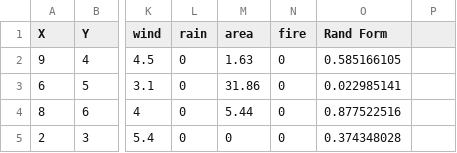
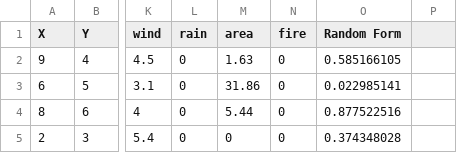
Before and after one commit to Mi1ind/Inferno-Oracle-1, a CSV file: data/forestfires-Overall.csv, drawn as a sheet; only a part is shown, gaps mark what is left out; the diff names each change by its address in the sheet, - before the commit and + after, or states it on an @@ line.

Commit message:
Update forestfires-Overall.csv
Final Change

```diff
--- a/data/forestfires-Overall.csv
+++ b/data/forestfires-Overall.csv
-O1: Rand Form
+O1: Random Form
```
